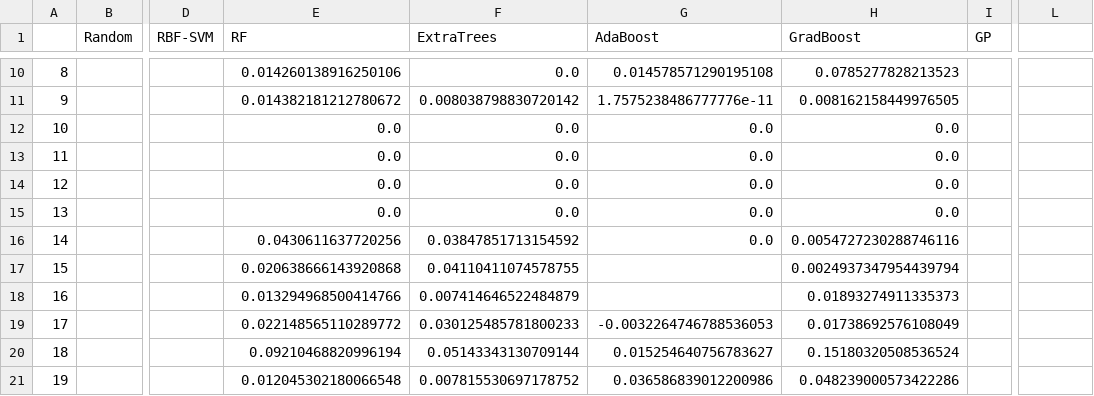
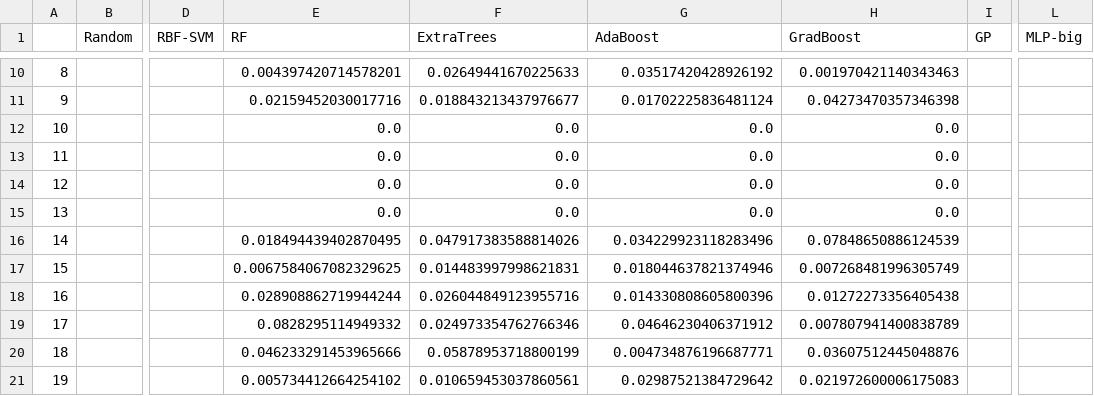
Before and after one commit to bkrosenz/ml4ils, a CSV file: results/ms_pipeline/theta0.01-s3/lg_lg/results.lg_lg.classify.features.csv, drawn as a sheet; only a part is shown, gaps mark what is left out; the diff covers the shown part only; the diff names each change by its address in the sheet, - before the commit and + after, or states it on an @@ line.

```diff
--- a/results/ms_pipeline/theta0.01-s3/lg_lg/results.lg_lg.classify.features.csv
+++ b/results/ms_pipeline/theta0.01-s3/lg_lg/results.lg_lg.classify.features.csv
-L1: (empty)
+L1: MLP-big
-E10 (RF): 0.014260138916250106
+E10 (RF): 0.004397420714578201
-F10 (ExtraTrees): 0.0
+F10 (ExtraTrees): 0.02649441670225633
-G10 (AdaBoost): 0.014578571290195108
+G10 (AdaBoost): 0.03517420428926192
-H10 (GradBoost): 0.0785277828213523
+H10 (GradBoost): 0.001970421140343463
-E11 (RF): 0.014382181212780672
+E11 (RF): 0.02159452030017716
-F11 (ExtraTrees): 0.008038798830720142
+F11 (ExtraTrees): 0.018843213437976677
-G11 (AdaBoost): 1.7575238486777776e-11
+G11 (AdaBoost): 0.01702225836481124
-H11 (GradBoost): 0.008162158449976505
+H11 (GradBoost): 0.04273470357346398
-E16 (RF): 0.0430611637720256
+E16 (RF): 0.018494439402870495
-F16 (ExtraTrees): 0.03847851713154592
+F16 (ExtraTrees): 0.047917383588814026
-G16 (AdaBoost): 0.0
+G16 (AdaBoost): 0.034229923118283496
-H16 (GradBoost): 0.0054727230288746116
+H16 (GradBoost): 0.07848650886124539
-E17 (RF): 0.020638666143920868
+E17 (RF): 0.0067584067082329625
-F17 (ExtraTrees): 0.04110411074578755
+F17 (ExtraTrees): 0.014483997998621831
-G17 (AdaBoost): (empty)
+G17 (AdaBoost): 0.018044637821374946
-H17 (GradBoost): 0.0024937347954439794
+H17 (GradBoost): 0.007268481996305749
-E18 (RF): 0.013294968500414766
+E18 (RF): 0.028908862719944244
-F18 (ExtraTrees): 0.007414646522484879
+F18 (ExtraTrees): 0.026044849123955716
-G18 (AdaBoost): (empty)
+G18 (AdaBoost): 0.014330808605800396
-H18 (GradBoost): 0.01893274911335373
+H18 (GradBoost): 0.01272273356405438
-E19 (RF): 0.022148565110289772
+E19 (RF): 0.0828295114949332
-F19 (ExtraTrees): 0.030125485781800233
+F19 (ExtraTrees): 0.024973354762766346
-G19 (AdaBoost): -0.0032264746788536053
+G19 (AdaBoost): 0.04646230406371912
-H19 (GradBoost): 0.01738692576108049
+H19 (GradBoost): 0.007807941400838789
-E20 (RF): 0.09210468820996194
+E20 (RF): 0.046233291453965666
-F20 (ExtraTrees): 0.05143343130709144
+F20 (ExtraTrees): 0.05878953718800199
-G20 (AdaBoost): 0.015254640756783627
+G20 (AdaBoost): 0.004734876196687771
-H20 (GradBoost): 0.15180320508536524
+H20 (GradBoost): 0.03607512445048876
-E21 (RF): 0.012045302180066548
+E21 (RF): 0.005734412664254102
-F21 (ExtraTrees): 0.007815530697178752
+F21 (ExtraTrees): 0.010659453037860561
-G21 (AdaBoost): 0.036586839012200986
+G21 (AdaBoost): 0.02987521384729642
-H21 (GradBoost): 0.048239000573422286
+H21 (GradBoost): 0.021972600006175083
```
Also changed, not shown: 110 edited cells elsewhere in this file, 3 other files.
